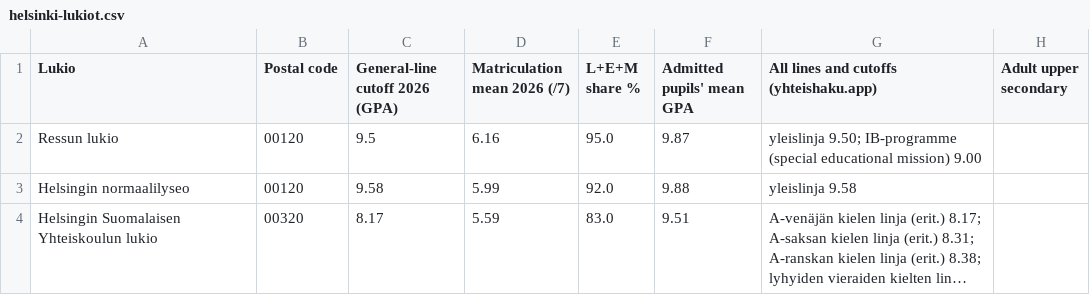
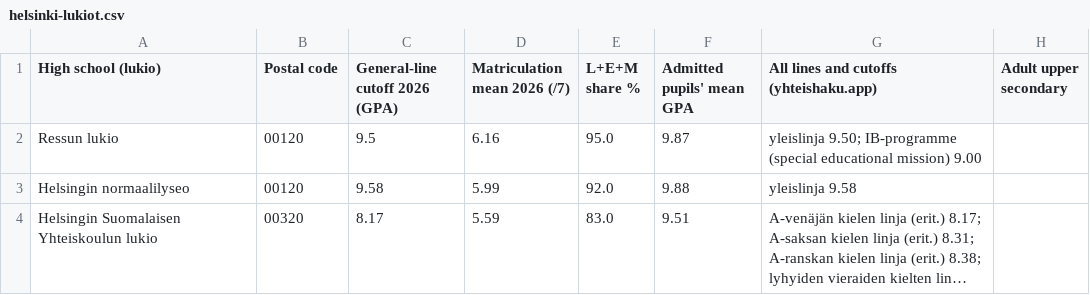
Before and after one commit to esamuikkunen/helsinki-dashboard, a CSV file: helsinki-lukiot.csv, drawn as a sheet; only a part is shown; long unchanged cells end in ….

```diff
--- a/helsinki-lukiot.csv
+++ b/helsinki-lukiot.csv
@@ -1,2 +1,2 @@
-Lukio,Postal code,General-line cutoff 2026 (GPA),Matriculation mean 2026 (/7),L+E+M share %,Admitted pupils' mean GPA,All lines and cutoffs (yhteishaku.app),Adult upper secondary
+High school (lukio),Postal code,General-line cutoff 2026 (GPA),Matriculation mean 2026 (/7),L+E+M share %,Admitted pupils' mean GPA,All lines and cutoffs (yhteishaku.app),Adult upper secondary
 Ressun lukio,00120,9.5,6.16,95.0,9.87,yleislinja 9.50; IB-programme (special educational mission) 9.00,
```
Also changed, not shown: 2 other files.
